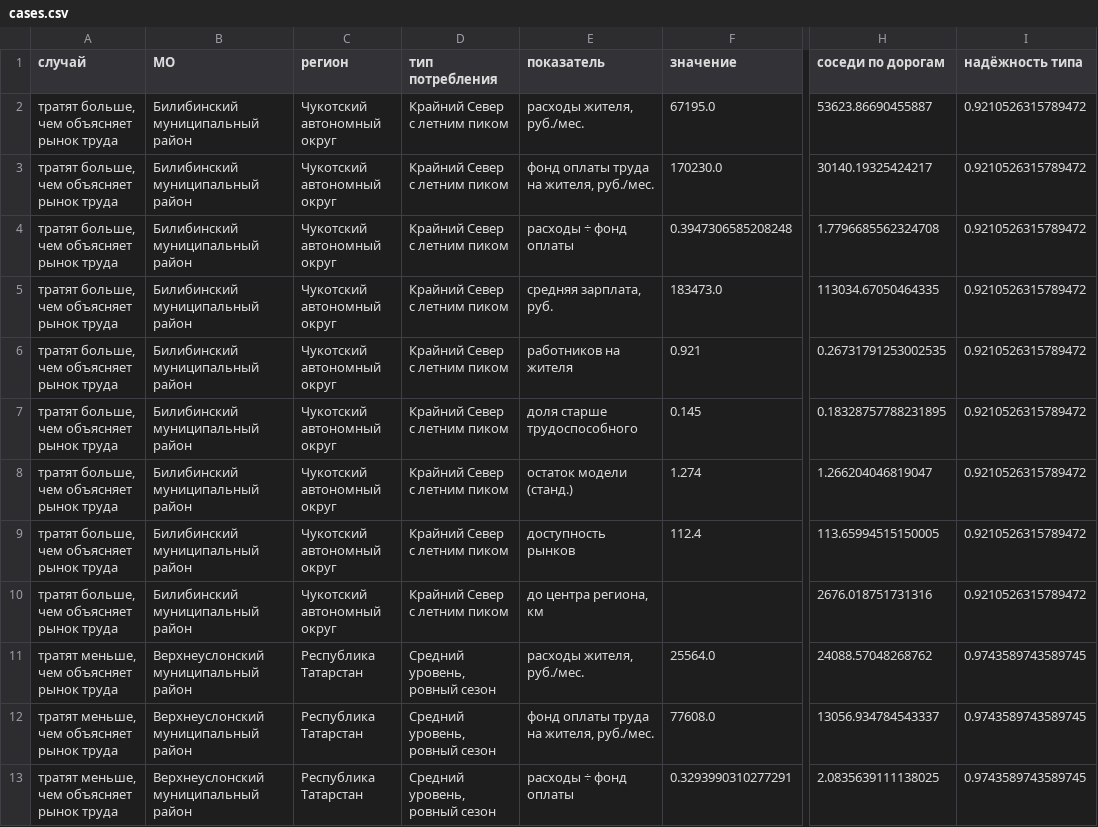
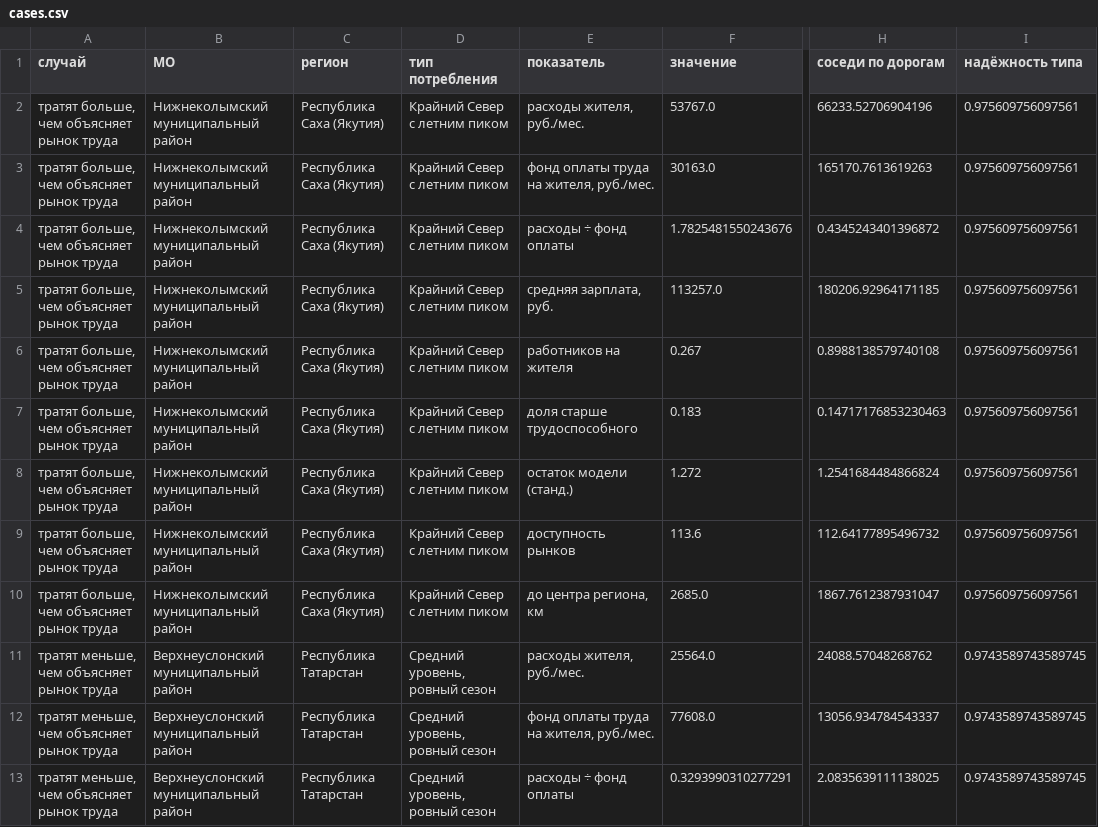
Before and after one commit to shko2991/sberindex-local-economies, a CSV file: data/processed/cases.csv, drawn as a sheet; only a part is shown, gaps mark what is left out; the diff names each change by its address in the sheet, - before the commit and + after, or states it on an @@ line.

```diff
--- a/data/processed/cases.csv
+++ b/data/processed/cases.csv
-B2:B10 (МО): Билибинский муниципальный район
+B2:B10 (МО): Нижнеколымский муниципальный район
-C2:C10 (регион): Чукотский автономный округ
+C2:C10 (регион): Республика Саха (Якутия)
-F2 (значение): 67195.0
+F2 (значение): 53767.0
-H2 (соседи по дорогам): 53623.86690455887
+H2 (соседи по дорогам): 66233.52706904196
-I2:I10 (надёжность типа): 0.9210526315789472
+I2:I10 (надёжность типа): 0.975609756097561
-F3 (значение): 170230.0
+F3 (значение): 30163.0
-H3 (соседи по дорогам): 30140.19325424217
+H3 (соседи по дорогам): 165170.7613619263
-F4 (значение): 0.3947306585208248
+F4 (значение): 1.7825481550243676
-H4 (соседи по дорогам): 1.7796685562324708
+H4 (соседи по дорогам): 0.4345243401396872
-F5 (значение): 183473.0
+F5 (значение): 113257.0
-H5 (соседи по дорогам): 113034.67050464335
+H5 (соседи по дорогам): 180206.92964171185
-F6 (значение): 0.921
+F6 (значение): 0.267
-H6 (соседи по дорогам): 0.26731791253002535
+H6 (соседи по дорогам): 0.8988138579740108
-F7 (значение): 0.145
+F7 (значение): 0.183
-H7 (соседи по дорогам): 0.18328757788231895
+H7 (соседи по дорогам): 0.14717176853230463
-F8 (значение): 1.274
+F8 (значение): 1.272
-H8 (соседи по дорогам): 1.266204046819047
+H8 (соседи по дорогам): 1.2541684484866824
-F9 (значение): 112.4
+F9 (значение): 113.6
-H9 (соседи по дорогам): 113.65994515150005
+H9 (соседи по дорогам): 112.64177895496732
-F10 (значение): (empty)
+F10 (значение): 2685.0
-H10 (соседи по дорогам): 2676.018751731316
+H10 (соседи по дорогам): 1867.7612387931047
```
Also changed, not shown: data/processed/labor_mismatch.csv, 13 other files.
